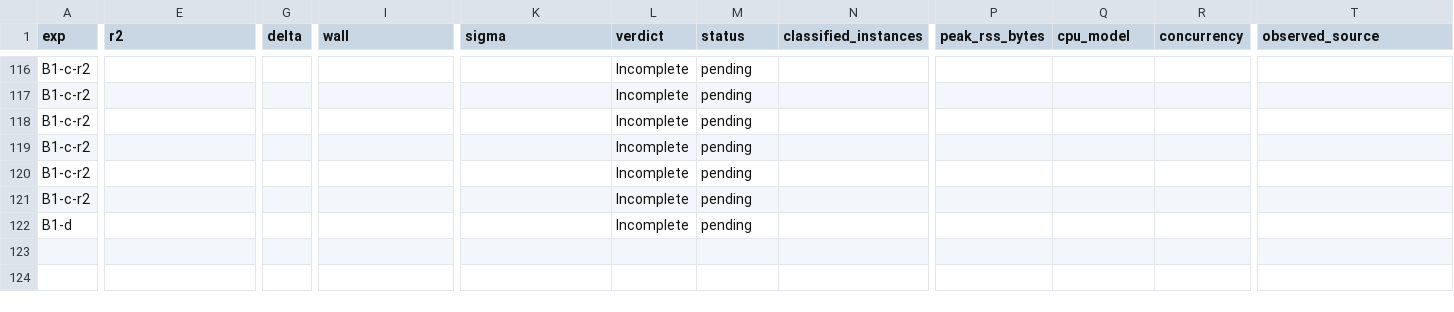
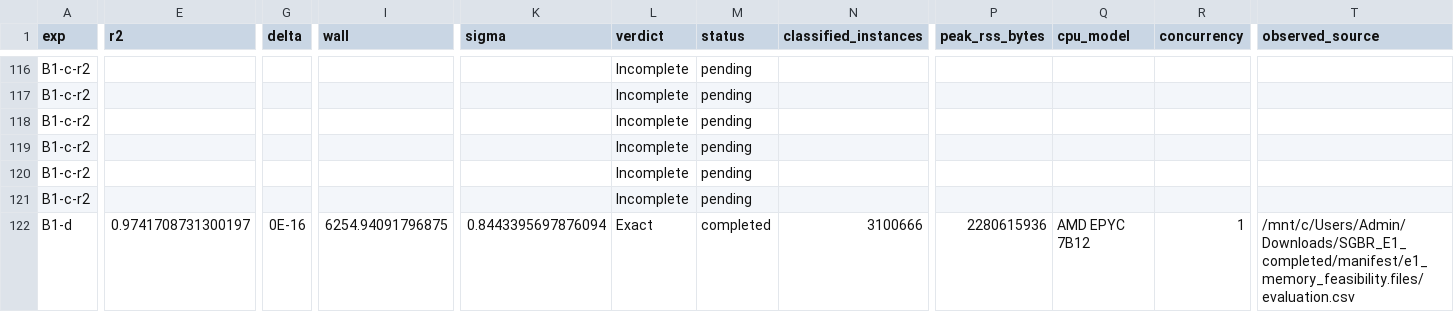
Before and after one commit to AIVIETNAM-AIO-DucTam/SGBR-Reproduction, a CSV file: results/summary/B1_parity.csv, drawn as a sheet; only a part is shown, gaps mark what is left out; the diff names each change by its address in the sheet, - before the commit and + after, or states it on an @@ line.

Commit message:
chore: record B1-d exact parity evidence and ignore local artifacts

```diff
--- a/results/summary/B1_parity.csv
+++ b/results/summary/B1_parity.csv
-E122 (r2): (empty)
+E122 (r2): 0.9741708731300197
-G122 (delta): (empty)
+G122 (delta): 0E-16
-I122 (wall): (empty)
+I122 (wall): 6254.94091796875
-K122 (sigma): (empty)
+K122 (sigma): 0.8443395697876094
-L122 (verdict): Incomplete
+L122 (verdict): Exact
-M122 (status): pending
+M122 (status): completed
-N122 (classified_instances): (empty)
+N122 (classified_instances): 3100666
-P122 (peak_rss_bytes): (empty)
+P122 (peak_rss_bytes): 2280615936
-Q122 (cpu_model): (empty)
+Q122 (cpu_model): AMD EPYC 7B12
-R122 (concurrency): (empty)
+R122 (concurrency): 1
-T122 (observed_source): (empty)
+T122 (observed_source): /mnt/c/Users/Admin/Downloads/SGBR_E1_completed/manifest/e1_memory_feasibility.files/evaluation.csv
```
Also changed, not shown: 2 other files.
